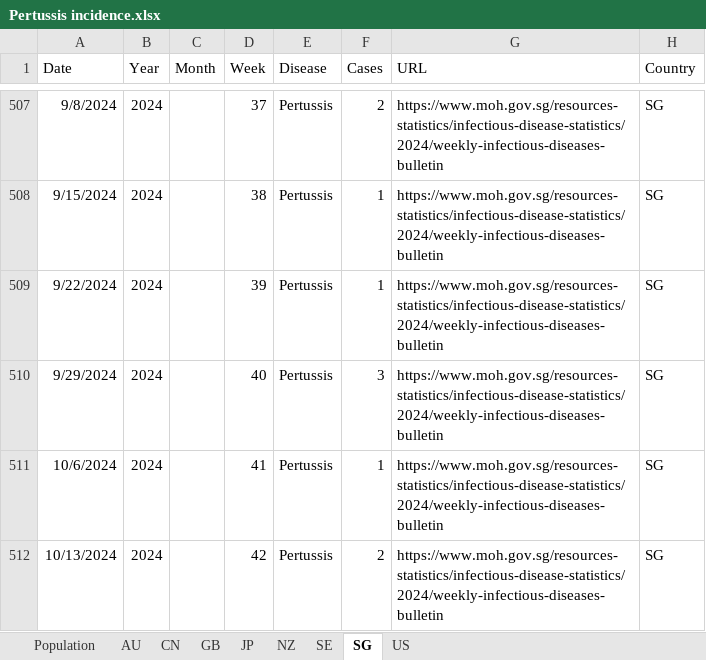
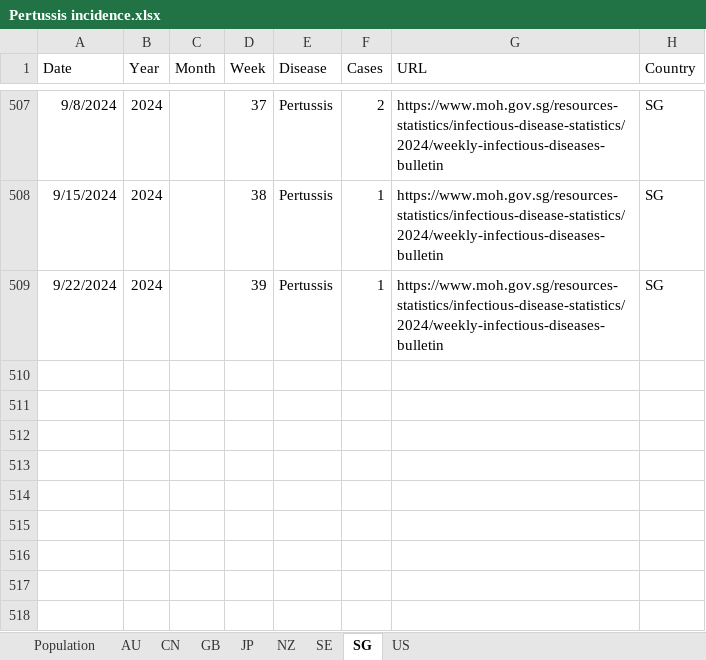
Before and after one commit to xmusphlkg/PertussisIncidence, an Excel workbook: Data/Pertussis incidence.xlsx, sheet SG, drawn as a sheet; only a part is shown, gaps mark what is left out; values as stored, in another font and other column widths than the file's, no borders; charts and pictures not drawn; the diff names each change by its address in the sheet, - before the commit and + after, or states it on an @@ line.

```diff
--- a/Data/Pertussis incidence.xlsx (sheet SG)
+++ b/Data/Pertussis incidence.xlsx (sheet SG)
-row 510: 9/29/2024 | 2024 |  | 40 | Pertussis | 3 | https://www.moh.gov.sg/resources-statistics/infectious-disease-statistics/2024/weekly-infectious-diseases-bulletin | SG
-row 511: 10/6/2024 | 2024 |  | 41 | Pertussis | 1 | https://www.moh.gov.sg/resources-statistics/infectious-disease-statistics/2024/weekly-infectious-diseases-bulletin | SG
-row 512: 10/13/2024 | 2024 |  | 42 | Pertussis | 2 | https://www.moh.gov.sg/resources-statistics/infectious-disease-statistics/2024/weekly-infectious-diseases-bulletin | SG
```
Also changed, not shown: sheet US, sheet JP, charts or pictures, Outcome/fig data/fig 2.xlsx, 1 other file.
